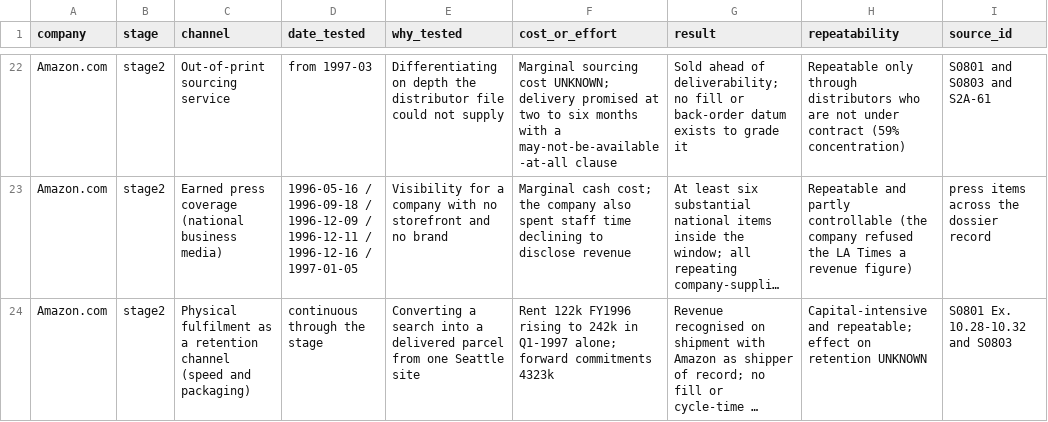
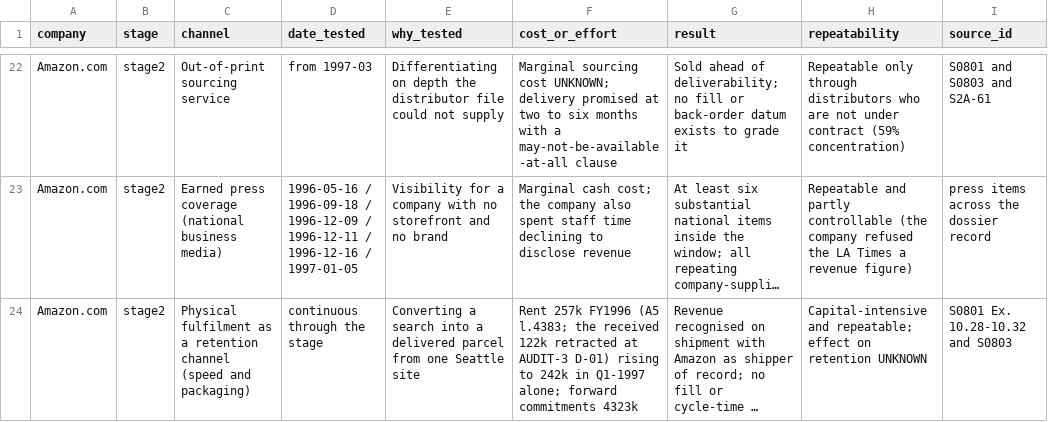
Before and after one commit to RudraNarayanP/founder-s-play-book, a CSV file: founders_playbook/01_companies/company_001_amazon/channels.csv, drawn as a sheet; only a part is shown, gaps mark what is left out; long unchanged cells end in …; the diff names each change by its address in the sheet, - before the commit and + after, or states it on an @@ line.

```diff
--- a/founders_playbook/01_companies/company_001_amazon/channels.csv
+++ b/founders_playbook/01_companies/company_001_amazon/channels.csv
-F24 (cost_or_effort): Rent 122k FY1996 rising to…
+F24 (cost_or_effort): Rent 257k FY1996 (A5 l.4383; the received 122k retracted at AUDIT-3 D-01) rising to…
```
Also changed, not shown: founders_playbook/01_companies/company_001_amazon/conflicts.csv, founders_playbook/01_companies/company_001_amazon/data_gaps.csv, 10 other files.
